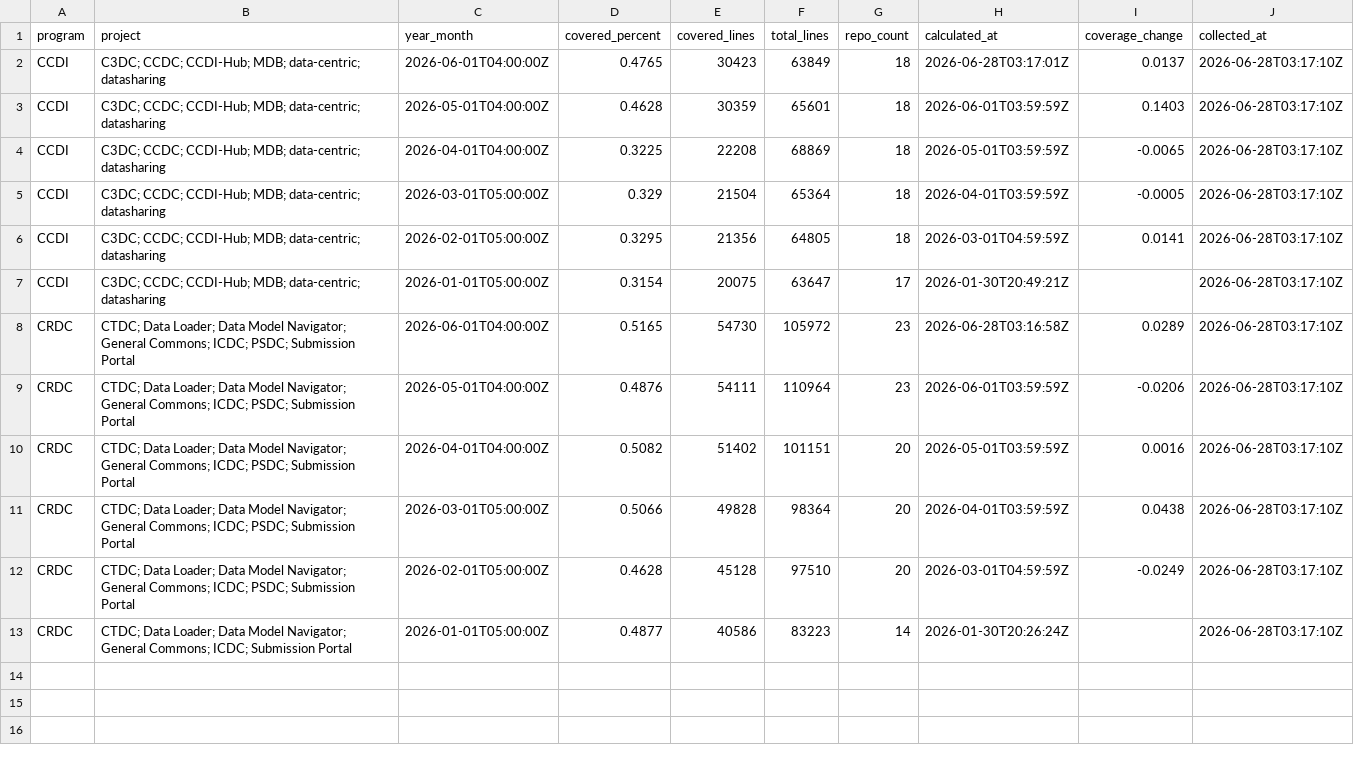
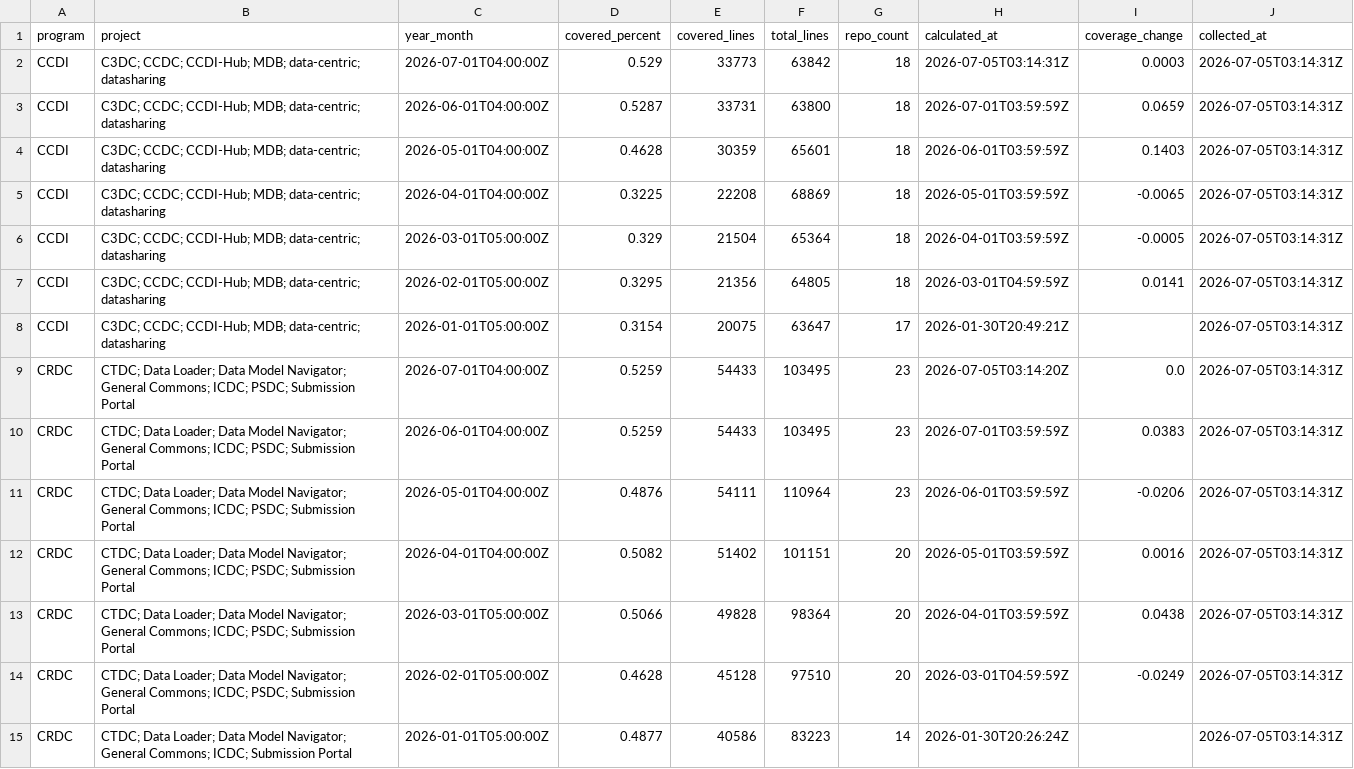
Before and after one commit to essentialsoft/unit-test-dashboard, a CSV file: data/program_coverage.csv, drawn as a sheet.

```diff
--- a/data/program_coverage.csv
+++ b/data/program_coverage.csv
@@ -1,13 +1,15 @@
 program,project,year_month,covered_percent,covered_lines,total_lines,repo_count,calculated_at,coverage_change,collected_at
-CCDI,C3DC; CCDC; CCDI-Hub; MDB; data-centric; datasharing,2026-06-01T04:00:00Z,0.4765,30423,63849,18,2026-06-28T03:17:01Z,0.0137,2026-06-28T03:17:10Z
-CCDI,C3DC; CCDC; CCDI-Hub; MDB; data-centric; datasharing,2026-05-01T04:00:00Z,0.4628,30359,65601,18,2026-06-01T03:59:59Z,0.1403,2026-06-28T03:17:10Z
-CCDI,C3DC; CCDC; CCDI-Hub; MDB; data-centric; datasharing,2026-04-01T04:00:00Z,0.3225,22208,68869,18,2026-05-01T03:59:59Z,-0.0065,2026-06-28T03:17:10Z
-CCDI,C3DC; CCDC; CCDI-Hub; MDB; data-centric; datasharing,2026-03-01T05:00:00Z,0.329,21504,65364,18,2026-04-01T03:59:59Z,-0.0005,2026-06-28T03:17:10Z
-CCDI,C3DC; CCDC; CCDI-Hub; MDB; data-centric; datasharing,2026-02-01T05:00:00Z,0.3295,21356,64805,18,2026-03-01T04:59:59Z,0.0141,2026-06-28T03:17:10Z
-CCDI,C3DC; CCDC; CCDI-Hub; MDB; data-centric; datasharing,2026-01-01T05:00:00Z,0.3154,20075,63647,17,2026-01-30T20:49:21Z,,2026-06-28T03:17:10Z
-CRDC,CTDC; Data Loader; Data Model Navigator; General Commons; ICDC; PSDC; Submission Portal,2026-06-01T04:00:00Z,0.5165,54730,105972,23,2026-06-28T03:16:58Z,0.0289,2026-06-28T03:17:10Z
-CRDC,CTDC; Data Loader; Data Model Navigator; General Commons; ICDC; PSDC; Submission Portal,2026-05-01T04:00:00Z,0.4876,54111,110964,23,2026-06-01T03:59:59Z,-0.0206,2026-06-28T03:17:10Z
-CRDC,CTDC; Data Loader; Data Model Navigator; General Commons; ICDC; PSDC; Submission Portal,2026-04-01T04:00:00Z,0.5082,51402,101151,20,2026-05-01T03:59:59Z,0.0016,2026-06-28T03:17:10Z
-CRDC,CTDC; Data Loader; Data Model Navigator; General Commons; ICDC; PSDC; Submission Portal,2026-03-01T05:00:00Z,0.5066,49828,98364,20,2026-04-01T03:59:59Z,0.0438,2026-06-28T03:17:10Z
-CRDC,CTDC; Data Loader; Data Model Navigator; General Commons; ICDC; PSDC; Submission Portal,2026-02-01T05:00:00Z,0.4628,45128,97510,20,2026-03-01T04:59:59Z,-0.0249,2026-06-28T03:17:10Z
-CRDC,CTDC; Data Loader; Data Model Navigator; General Commons; ICDC; Submission Portal,2026-01-01T05:00:00Z,0.4877,40586,83223,14,2026-01-30T20:26:24Z,,2026-06-28T03:17:10Z
+CCDI,C3DC; CCDC; CCDI-Hub; MDB; data-centric; datasharing,2026-07-01T04:00:00Z,0.529,33773,63842,18,2026-07-05T03:14:31Z,0.0003,2026-07-05T03:14:31Z
+CCDI,C3DC; CCDC; CCDI-Hub; MDB; data-centric; datasharing,2026-06-01T04:00:00Z,0.5287,33731,63800,18,2026-07-01T03:59:59Z,0.0659,2026-07-05T03:14:31Z
+CCDI,C3DC; CCDC; CCDI-Hub; MDB; data-centric; datasharing,2026-05-01T04:00:00Z,0.4628,30359,65601,18,2026-06-01T03:59:59Z,0.1403,2026-07-05T03:14:31Z
+CCDI,C3DC; CCDC; CCDI-Hub; MDB; data-centric; datasharing,2026-04-01T04:00:00Z,0.3225,22208,68869,18,2026-05-01T03:59:59Z,-0.0065,2026-07-05T03:14:31Z
+CCDI,C3DC; CCDC; CCDI-Hub; MDB; data-centric; datasharing,2026-03-01T05:00:00Z,0.329,21504,65364,18,2026-04-01T03:59:59Z,-0.0005,2026-07-05T03:14:31Z
+CCDI,C3DC; CCDC; CCDI-Hub; MDB; data-centric; datasharing,2026-02-01T05:00:00Z,0.3295,21356,64805,18,2026-03-01T04:59:59Z,0.0141,2026-07-05T03:14:31Z
+CCDI,C3DC; CCDC; CCDI-Hub; MDB; data-centric; datasharing,2026-01-01T05:00:00Z,0.3154,20075,63647,17,2026-01-30T20:49:21Z,,2026-07-05T03:14:31Z
+CRDC,CTDC; Data Loader; Data Model Navigator; General Commons; ICDC; PSDC; Submission Portal,2026-07-01T04:00:00Z,0.5259,54433,103495,23,2026-07-05T03:14:20Z,0.0,2026-07-05T03:14:31Z
+CRDC,CTDC; Data Loader; Data Model Navigator; General Commons; ICDC; PSDC; Submission Portal,2026-06-01T04:00:00Z,0.5259,54433,103495,23,2026-07-01T03:59:59Z,0.0383,2026-07-05T03:14:31Z
+CRDC,CTDC; Data Loader; Data Model Navigator; General Commons; ICDC; PSDC; Submission Portal,2026-05-01T04:00:00Z,0.4876,54111,110964,23,2026-06-01T03:59:59Z,-0.0206,2026-07-05T03:14:31Z
+CRDC,CTDC; Data Loader; Data Model Navigator; General Commons; ICDC; PSDC; Submission Portal,2026-04-01T04:00:00Z,0.5082,51402,101151,20,2026-05-01T03:59:59Z,0.0016,2026-07-05T03:14:31Z
+CRDC,CTDC; Data Loader; Data Model Navigator; General Commons; ICDC; PSDC; Submission Portal,2026-03-01T05:00:00Z,0.5066,49828,98364,20,2026-04-01T03:59:59Z,0.0438,2026-07-05T03:14:31Z
+CRDC,CTDC; Data Loader; Data Model Navigator; General Commons; ICDC; PSDC; Submission Portal,2026-02-01T05:00:00Z,0.4628,45128,97510,20,2026-03-01T04:59:59Z,-0.0249,2026-07-05T03:14:31Z
+CRDC,CTDC; Data Loader; Data Model Navigator; General Commons; ICDC; Submission Portal,2026-01-01T05:00:00Z,0.4877,40586,83223,14,2026-01-30T20:26:24Z,,2026-07-05T03:14:31Z
```
Also changed, not shown: data/project_coverage.csv, 1 other file.
